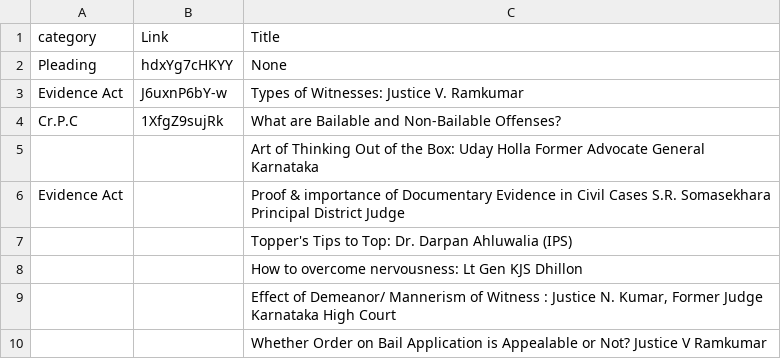
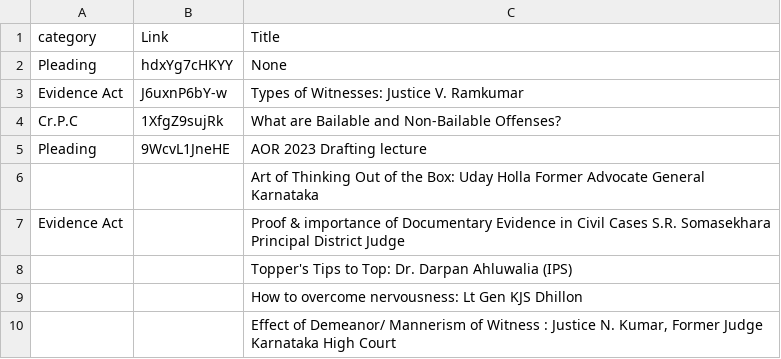
Before and after one commit to nmayilsamy/LAWVIDEOHUB, a CSV file: youtubelink.csv, drawn as a sheet; only a part is shown; the shorter side is filled out with more unchanged rows.

```diff
--- a/youtubelink.csv
+++ b/youtubelink.csv
@@ -4,2 +4,3 @@ Evidence Act,J6uxnP6bY-w,Types of Witnesses: Justice V. Ramkumar
 Cr.P.C,1XfgZ9sujRk,What are Bailable and Non-Bailable Offenses?
+Pleading,9WcvL1JneHE,AOR 2023 Drafting lecture
 ,,Art of Thinking Out of the Box: Uday Holla Former Advocate General Karnataka
```
Also changed, not shown: mainPage.csv, 2 other files.
